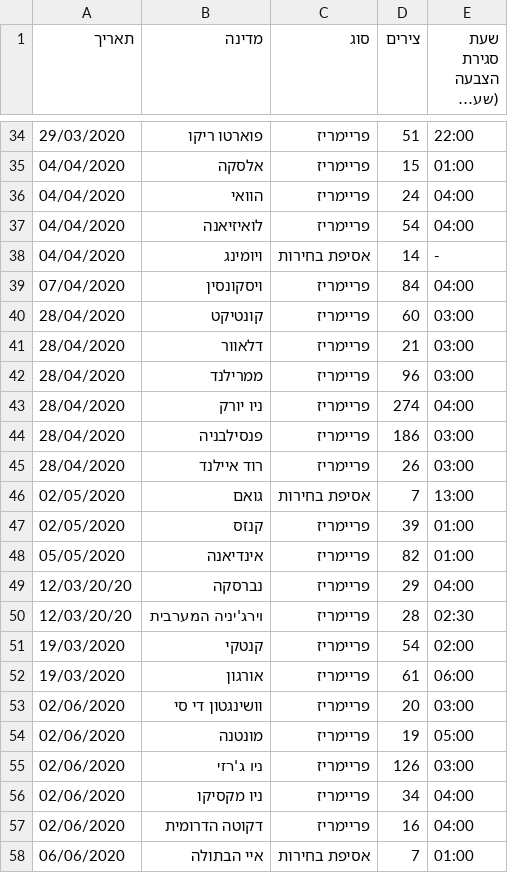
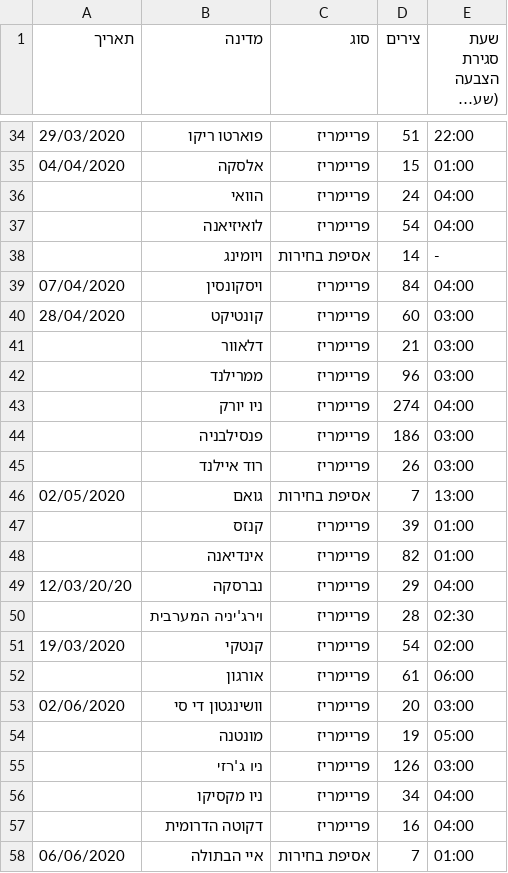
Before and after one commit to Nir-0z/USA, a CSV file: 2020/primaries/calendar.csv, drawn as a sheet; only a part is shown, gaps mark what is left out; long unchanged cells end in …; the diff covers the shown part only.

```diff
--- a/2020/primaries/calendar.csv
+++ b/2020/primaries/calendar.csv
@@ -36,24 +36,24 @@
 04/04/2020,אלסקה,פריימריז,15,01:00
-04/04/2020,הוואי,פריימריז,24,04:00
-04/04/2020,לואיזיאנה,פריימריז,54,04:00
-04/04/2020,ויומינג,אסיפת בחירות,14,-
+,הוואי,פריימריז,24,04:00
+,לואיזיאנה,פריימריז,54,04:00
+,ויומינג,אסיפת בחירות,14,-
 07/04/2020,ויסקונסין,פריימריז,84,04:00
 28/04/2020,קונטיקט,פריימריז,60,03:00
-28/04/2020,דלאוור,פריימריז,21,03:00
-28/04/2020,ממרילנד,פריימריז,96,03:00
-28/04/2020,ניו יורק,פריימריז,274,04:00
-28/04/2020,פנסילבניה,פריימריז,186,03:00
-28/04/2020,רוד איילנד,פריימריז,26,03:00
+,דלאוור,פריימריז,21,03:00
+,ממרילנד,פריימריז,96,03:00
+,ניו יורק,פריימריז,274,04:00
+,פנסילבניה,פריימריז,186,03:00
+,רוד איילנד,פריימריז,26,03:00
 02/05/2020,גואם,אסיפת בחירות,7,13:00
-02/05/2020,קנזס,פריימריז,39,01:00
-05/05/2020,אינדיאנה,פריימריז,82,01:00
+,קנזס,פריימריז,39,01:00
+,אינדיאנה,פריימריז,82,01:00
 12/03/20/20,נברסקה,פריימריז,29,04:00
-12/03/20/20,וירג'יניה המערבית,פריימריז,28,02:30
+,וירג'יניה המערבית,פריימריז,28,02:30
 19/03/2020,קנטקי,פריימריז,54,02:00
-19/03/2020,אורגון,פריימריז,61,06:00
+,אורגון,פריימריז,61,06:00
 02/06/2020,וושינגטון די סי,פריימריז,20,03:00
-02/06/2020,מונטנה,פריימריז,19,05:00
-02/06/2020,ניו ג'רזי,פריימריז,126,03:00
-02/06/2020,ניו מקסיקו,פריימריז,34,04:00
-02/06/2020,דקוטה הדרומית,פריימריז,16,04:00
+,מונטנה,פריימריז,19,05:00
+,ניו ג'רזי,פריימריז,126,03:00
+,ניו מקסיקו,פריימריז,34,04:00
+,דקוטה הדרומית,פריימריז,16,04:00
 06/06/2020,איי הבתולה,אסיפת בחירות,7,01:00
```
Also changed, not shown: 23 edited cells elsewhere in this file.
